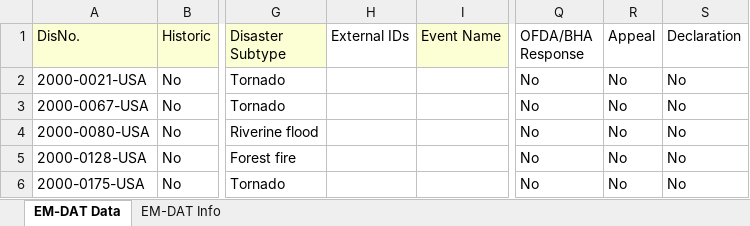
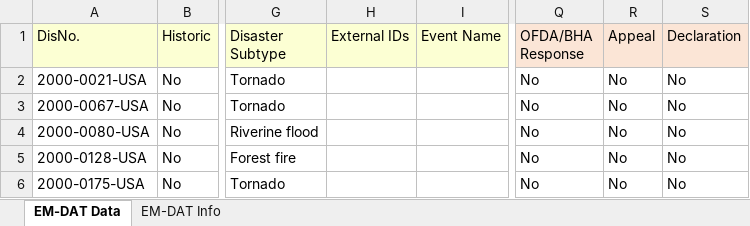
Before and after one commit to skythelimitdt/natural-disaster-insights, an Excel workbook: data/natural_disasters_data.xlsx, sheet EM-DAT Data, drawn as a sheet; only a part is shown, gaps mark what is left out; values as stored, in another font and other column widths than the file's, no borders; the diff names each change by its address in the sheet, - before the commit and + after, or states it on an @@ line.

```diff
--- a/data/natural_disasters_data.xlsx (sheet EM-DAT Data)
+++ b/data/natural_disasters_data.xlsx (sheet EM-DAT Data)
-H1 fill: none
+H1 fill: #FCFFD3
-Q1:S1 fill: none
+Q1:S1 fill: #FBE5D6
```
Also changed, not shown: 7 other files.
